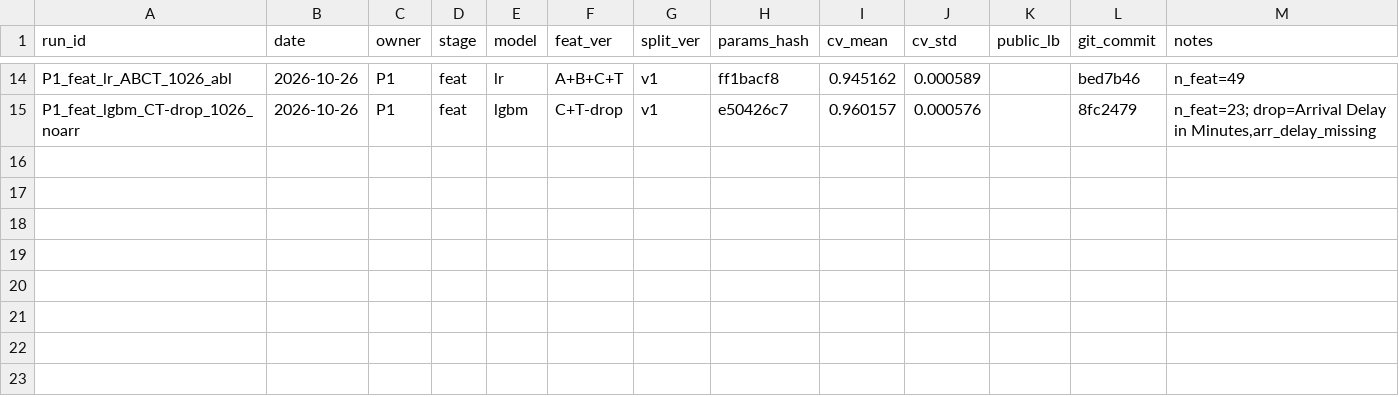
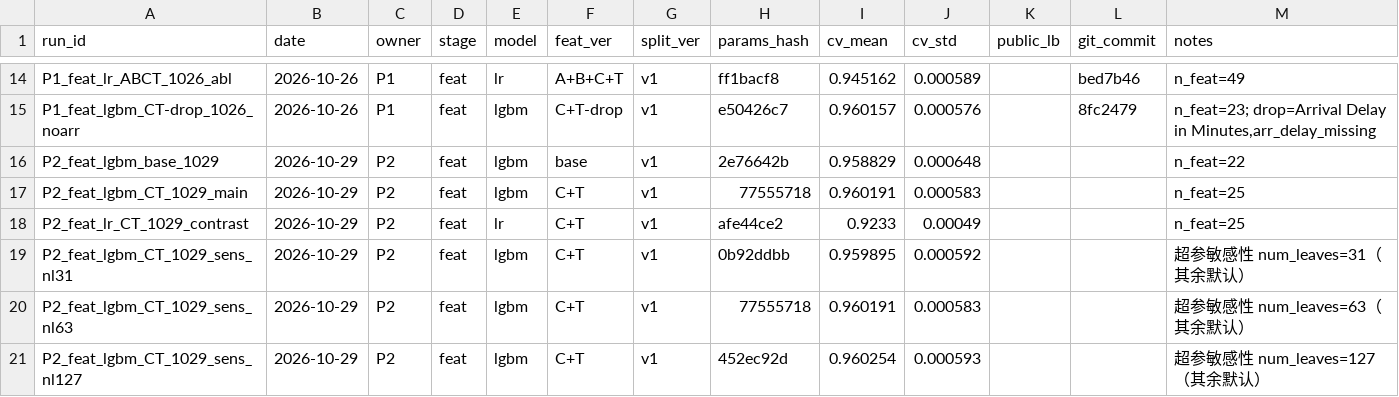
Before and after one commit to ddddddddwp/ml-course-airline-satisfaction, a CSV file: reports/exp_log.csv, drawn as a sheet; only a part is shown, gaps mark what is left out; the diff names each change by its address in the sheet, - before the commit and + after, or states it on an @@ line.

```diff
--- a/reports/exp_log.csv
+++ b/reports/exp_log.csv
+row 16: P2_feat_lgbm_base_1029 | 2026-10-29 | P2 | feat | lgbm | base | v1 | 2e76642b | 0.958829 | 0.000648 |  |  | n_feat=22
+row 17: P2_feat_lgbm_CT_1029_main | 2026-10-29 | P2 | feat | lgbm | C+T | v1 | 77555718 | 0.960191 | 0.000583 |  |  | n_feat=25
+row 18: P2_feat_lr_CT_1029_contrast | 2026-10-29 | P2 | feat | lr | C+T | v1 | afe44ce2 | 0.9233 | 0.00049 |  |  | n_feat=25
+row 19: P2_feat_lgbm_CT_1029_sens_nl31 | 2026-10-29 | P2 | feat | lgbm | C+T | v1 | 0b92ddbb | 0.959895 | 0.000592 |  |  | 超参敏感性 num_leaves=31（其余默认）
+row 20: P2_feat_lgbm_CT_1029_sens_nl63 | 2026-10-29 | P2 | feat | lgbm | C+T | v1 | 77555718 | 0.960191 | 0.000583 |  |  | 超参敏感性 num_leaves=63（其余默认）
+row 21: P2_feat_lgbm_CT_1029_sens_nl127 | 2026-10-29 | P2 | feat | lgbm | C+T | v1 | 452ec92d | 0.960254 | 0.000593 |  |  | 超参敏感性 num_leaves=127（其余默认）
```
Also changed, not shown: 14 other files.
